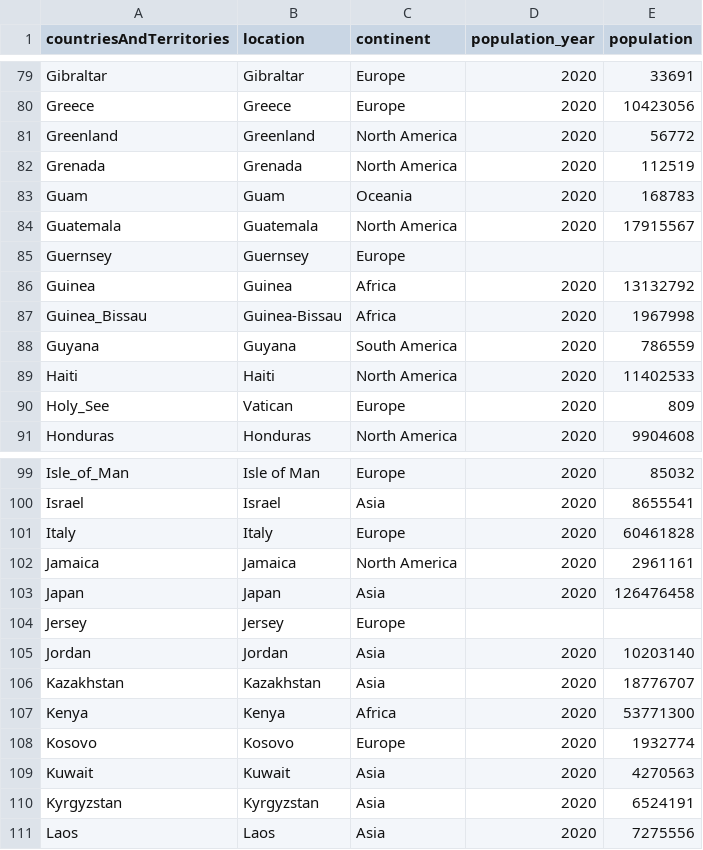
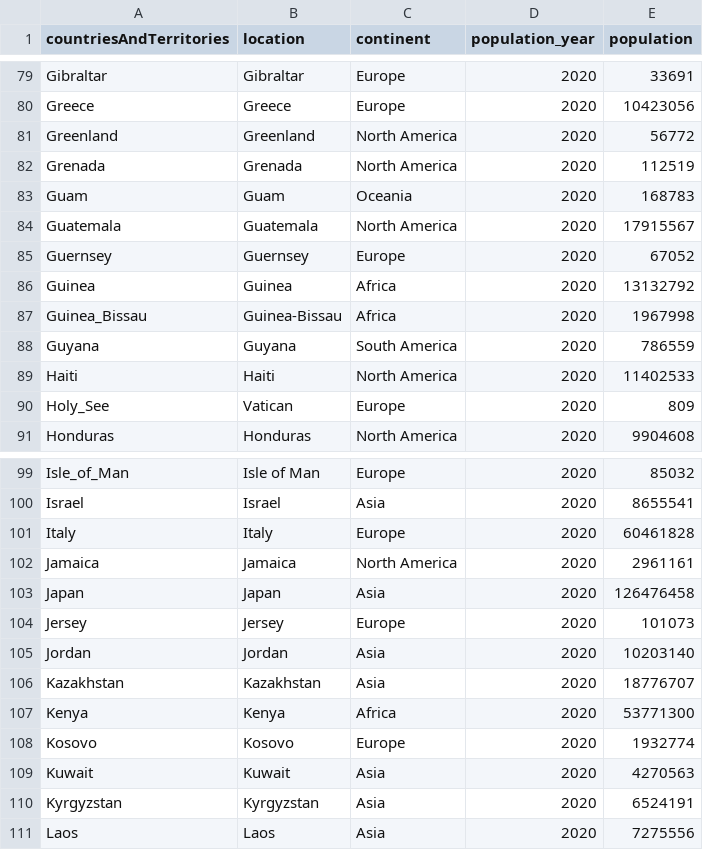
Before and after one commit to hjstein/covid-19-data, a CSV file: public/data/ecdc/locations.csv, drawn as a sheet; only a part is shown, gaps mark what is left out.

```diff
--- a/public/data/ecdc/locations.csv
+++ b/public/data/ecdc/locations.csv
@@ -84,3 +84,3 @@ Guam,Guam,Oceania,2020,168783
 Guatemala,Guatemala,North America,2020,17915567
-Guernsey,Guernsey,Europe,,
+Guernsey,Guernsey,Europe,2020,67052
 Guinea,Guinea,Africa,2020,13132792
@@ -103,3 +103,3 @@ Jamaica,Jamaica,North America,2020,2961161
 Japan,Japan,Asia,2020,126476458
-Jersey,Jersey,Europe,,
+Jersey,Jersey,Europe,2020,101073
 Jordan,Jordan,Asia,2020,10203140
```
Also changed, not shown: public/data/ecdc/new_cases_per_million.csv, public/data/ecdc/new_deaths_per_million.csv, 5 other files.
